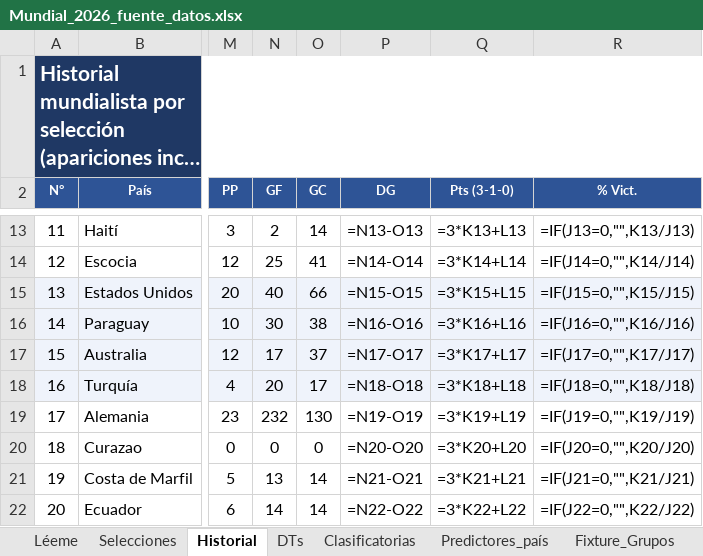
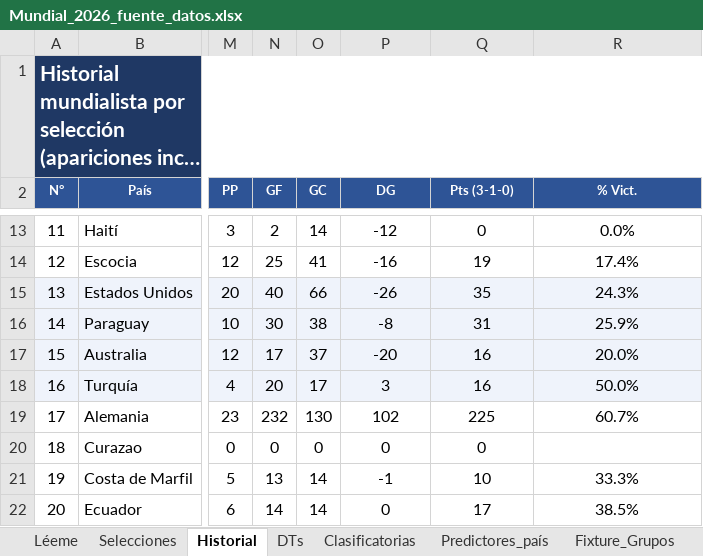
Before and after one commit to santiagoriverti/ML_prediccion_mundial2026, an Excel workbook: Mundial_2026_fuente_datos.xlsx, sheet Historial, drawn as a sheet; only a part is shown, gaps mark what is left out; long unchanged cells end in …; values as stored, in another font and other column widths than the file's, no borders; formulas without a stored value are shown as written; the diff covers the shown part only; the diff names each change by its address in the sheet, - before the commit and + after, or states it on an @@ line.

```diff
--- a/Mundial_2026_fuente_datos.xlsx (sheet Historial)
+++ b/Mundial_2026_fuente_datos.xlsx (sheet Historial)
-P13 (DG): =N13-O13
+P13 (DG): -12
-Q13 (Pts (3-1-0)): =3*K13+L13
+Q13 (Pts (3-1-0)): 0
-R13 (% Vict.): =IF(J13=0,"",K13/J13)
+R13 (% Vict.): 0.0%
-P14 (DG): =N14-O14
+P14 (DG): -16
-Q14 (Pts (3-1-0)): =3*K14+L14
+Q14 (Pts (3-1-0)): 19
-R14 (% Vict.): =IF(J14=0,"",K14/J14)
+R14 (% Vict.): 17.4%
-P15 (DG): =N15-O15
+P15 (DG): -26
-Q15 (Pts (3-1-0)): =3*K15+L15
+Q15 (Pts (3-1-0)): 35
-R15 (% Vict.): =IF(J15=0,"",K15/J15)
+R15 (% Vict.): 24.3%
-P16 (DG): =N16-O16
+P16 (DG): -8
-Q16 (Pts (3-1-0)): =3*K16+L16
+Q16 (Pts (3-1-0)): 31
-R16 (% Vict.): =IF(J16=0,"",K16/J16)
+R16 (% Vict.): 25.9%
-P17 (DG): =N17-O17
+P17 (DG): -20
-Q17 (Pts (3-1-0)): =3*K17+L17
+Q17 (Pts (3-1-0)): 16
-R17 (% Vict.): =IF(J17=0,"",K17/J17)
+R17 (% Vict.): 20.0%
-P18 (DG): =N18-O18
+P18 (DG): 3
-Q18 (Pts (3-1-0)): =3*K18+L18
+Q18 (Pts (3-1-0)): 16
-R18 (% Vict.): =IF(J18=0,"",K18/J18)
+R18 (% Vict.): 50.0%
-P19 (DG): =N19-O19
+P19 (DG): 102
-Q19 (Pts (3-1-0)): =3*K19+L19
+Q19 (Pts (3-1-0)): 225
-R19 (% Vict.): =IF(J19=0,"",K19/J19)
+R19 (% Vict.): 60.7%
-P20 (DG): =N20-O20
+P20 (DG): 0
-Q20 (Pts (3-1-0)): =3*K20+L20
+Q20 (Pts (3-1-0)): 0
-R20 (% Vict.): =IF(J20=0,"",K20/J20)
+R20 (% Vict.): (empty)
-P21 (DG): =N21-O21
+P21 (DG): -1
-Q21 (Pts (3-1-0)): =3*K21+L21
+Q21 (Pts (3-1-0)): 10
-R21 (% Vict.): =IF(J21=0,"",K21/J21)
+R21 (% Vict.): 33.3%
-P22 (DG): =N22-O22
+P22 (DG): 0
-Q22 (Pts (3-1-0)): =3*K22+L22
+Q22 (Pts (3-1-0)): 17
-R22 (% Vict.): =IF(J22=0,"",K22/J22)
+R22 (% Vict.): 38.5%
```
Also changed, not shown: 114 edited cells elsewhere in this sheet, sheet Posiciones, sheet Clasificatorias, sheet Fixture_Grupos, sheet Eliminatorias.
